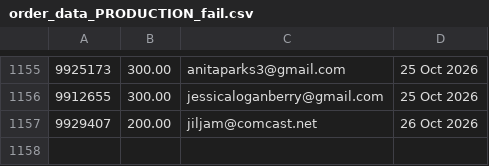
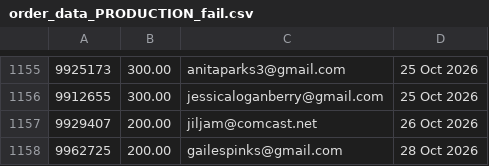
Before and after one commit to jdeck88/ffcsa_scripts, a CSV file: localline/data/order_data_PRODUCTION_fail.csv, drawn as a sheet; only a part is shown, gaps mark what is left out.

```diff
--- a/localline/data/order_data_PRODUCTION_fail.csv
+++ b/localline/data/order_data_PRODUCTION_fail.csv
@@ -1157 +1157,2 @@
 9929407,200.00,jiljam@comcast.net,26 Oct 2026
+9962725,200.00,gailespinks@gmail.com,28 Oct 2026
```
Also changed, not shown: localline/data/order_data_PRODUCTION_success.csv.
